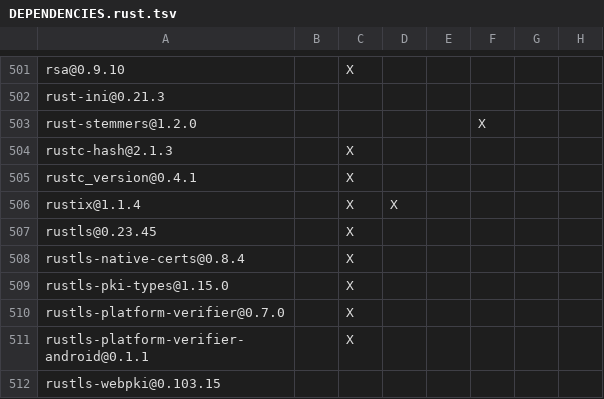
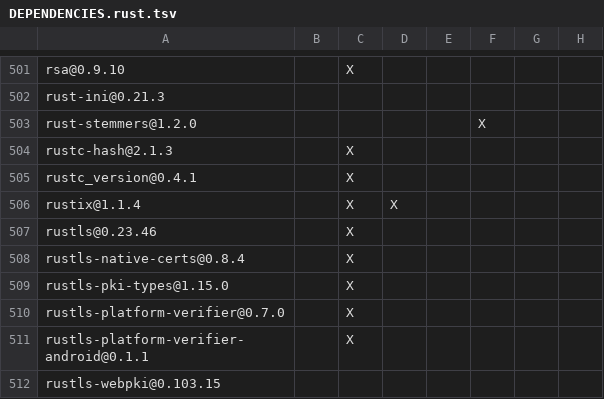
Before and after one commit to apache/paimon-rust, a TSV file: DEPENDENCIES.rust.tsv, drawn as a sheet; only a part is shown, gaps mark what is left out; the diff names each change by its address in the sheet, - before the commit and + after, or states it on an @@ line.

Commit message:
Upgrade rustls to address CI security advisories

```diff
--- a/DEPENDENCIES.rust.tsv
+++ b/DEPENDENCIES.rust.tsv
-A507: rustls@0.23.45
+A507: rustls@0.23.46
```
Also changed, not shown: benchmarks/tpcds/DEPENDENCIES.rust.tsv, bindings/go/DEPENDENCIES.rust.tsv, 6 other files.
